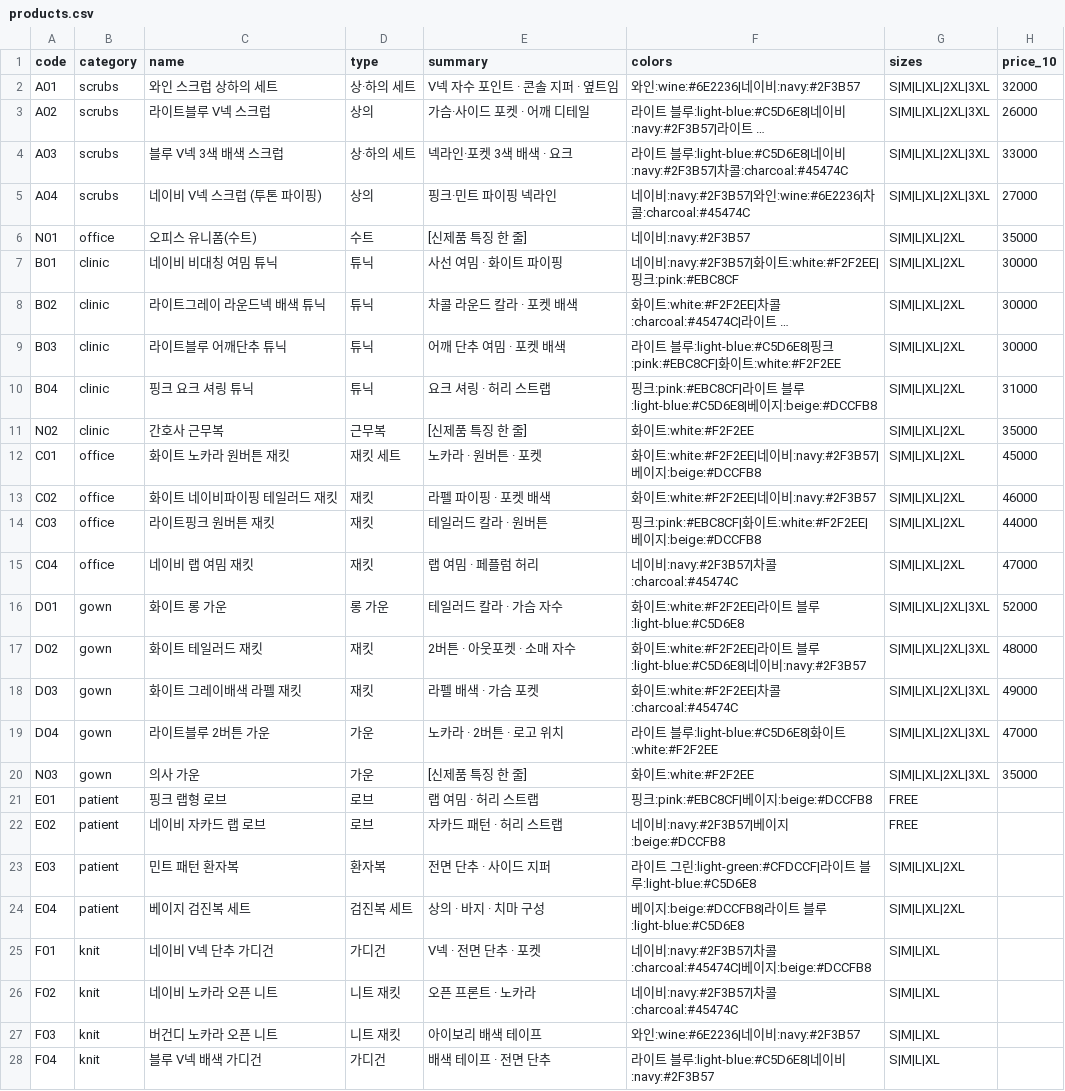
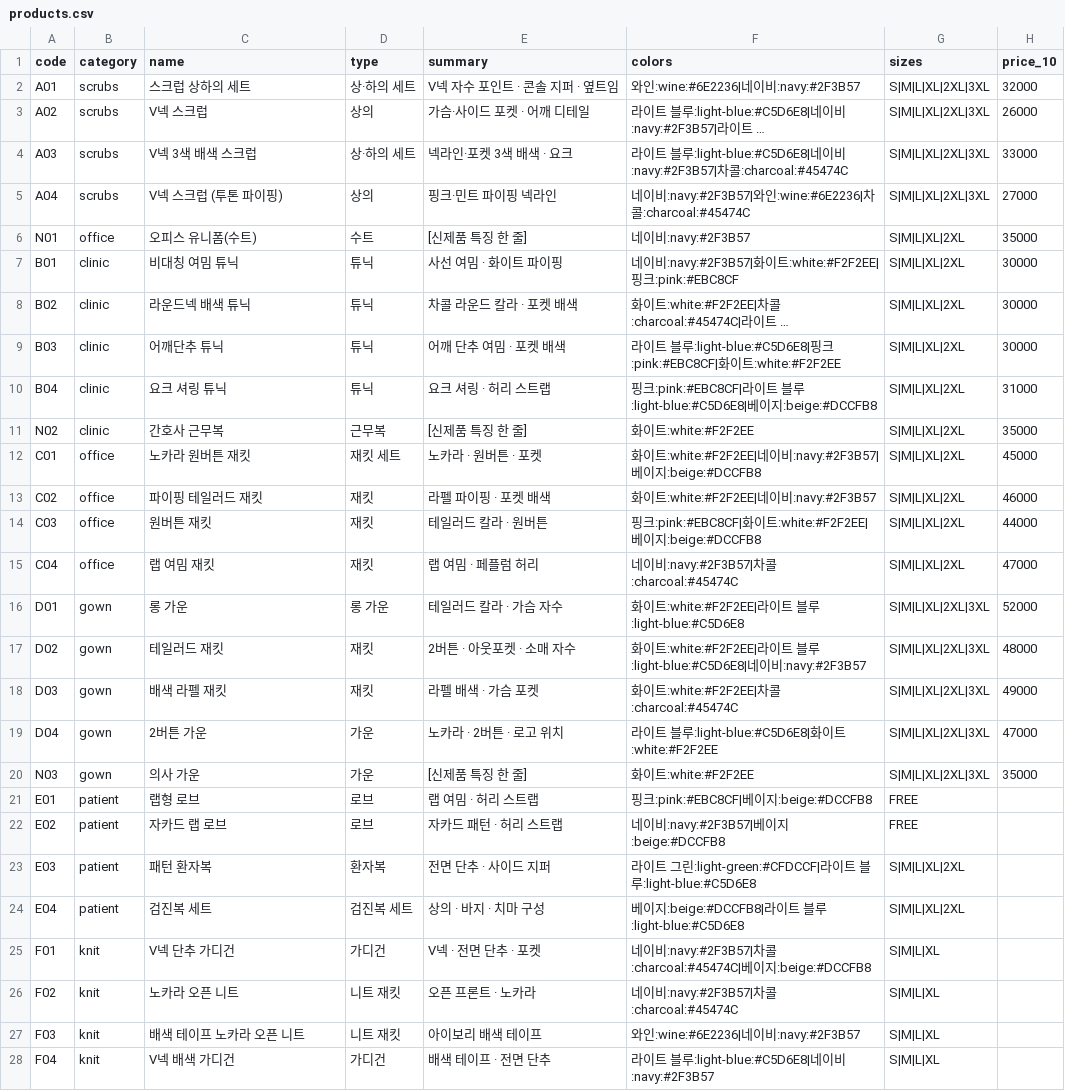
Before and after one commit to kimaengz/shinsegae-uniform, a CSV file: data/products.csv, drawn as a sheet; only a part is shown; long unchanged cells end in …; the diff names each change by its address in the sheet, - before the commit and + after, or states it on an @@ line.

```diff
--- a/data/products.csv
+++ b/data/products.csv
-C2 (name): 와인 스크럽 상하의 세트
+C2 (name): 스크럽 상하의 세트
-C3 (name): 라이트블루 V넥 스크럽
+C3 (name): V넥 스크럽
-C4 (name): 블루 V넥 3색 배색 스크럽
+C4 (name): V넥 3색 배색 스크럽
-C5 (name): 네이비 V넥 스크럽 (투톤 파이핑)
+C5 (name): V넥 스크럽 (투톤 파이핑)
-C7 (name): 네이비 비대칭 여밈 튜닉
+C7 (name): 비대칭 여밈 튜닉
-C8 (name): 라이트그레이 라운드넥 배색 튜닉
+C8 (name): 라운드넥 배색 튜닉
-C9 (name): 라이트블루 어깨단추 튜닉
+C9 (name): 어깨단추 튜닉
-C10 (name): 핑크 요크 셔링 튜닉
+C10 (name): 요크 셔링 튜닉
-C12 (name): 화이트 노카라 원버튼 재킷
+C12 (name): 노카라 원버튼 재킷
-C13 (name): 화이트 네이비파이핑 테일러드 재킷
+C13 (name): 파이핑 테일러드 재킷
-C14 (name): 라이트핑크 원버튼 재킷
+C14 (name): 원버튼 재킷
-C15 (name): 네이비 랩 여밈 재킷
+C15 (name): 랩 여밈 재킷
-C16 (name): 화이트 롱 가운
+C16 (name): 롱 가운
-C17 (name): 화이트 테일러드 재킷
+C17 (name): 테일러드 재킷
-C18 (name): 화이트 그레이배색 라펠 재킷
+C18 (name): 배색 라펠 재킷
-C19 (name): 라이트블루 2버튼 가운
+C19 (name): 2버튼 가운
-C21 (name): 핑크 랩형 로브
+C21 (name): 랩형 로브
-C22 (name): 네이비 자카드 랩 로브
+C22 (name): 자카드 랩 로브
-C23 (name): 민트 패턴 환자복
+C23 (name): 패턴 환자복
-C24 (name): 베이지 검진복 세트
+C24 (name): 검진복 세트
-C25 (name): 네이비 V넥 단추 가디건
+C25 (name): V넥 단추 가디건
-C26 (name): 네이비 노카라 오픈 니트
+C26 (name): 노카라 오픈 니트
-C27 (name): 버건디 노카라 오픈 니트
+C27 (name): 배색 테이프 노카라 오픈 니트
-C28 (name): 블루 V넥 배색 가디건
+C28 (name): V넥 배색 가디건
```
